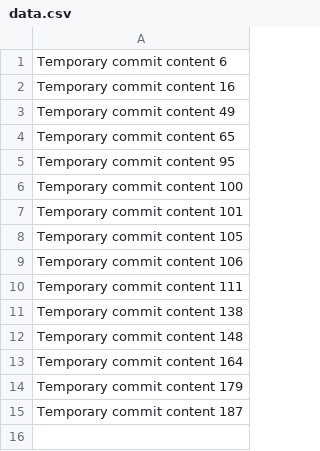
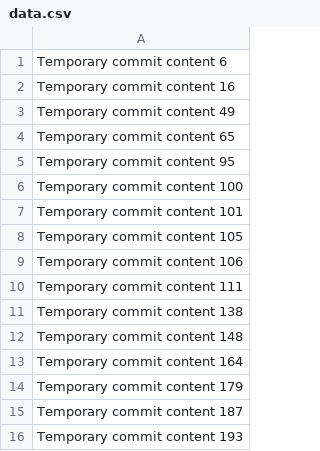
Before and after one commit to privajamlw/privaj, a CSV file: data.csv, drawn as a sheet; the diff names each change by its address in the sheet, - before the commit and + after, or states it on an @@ line.

```diff
--- a/data.csv
+++ b/data.csv
+row 16: Temporary commit content 193
```
